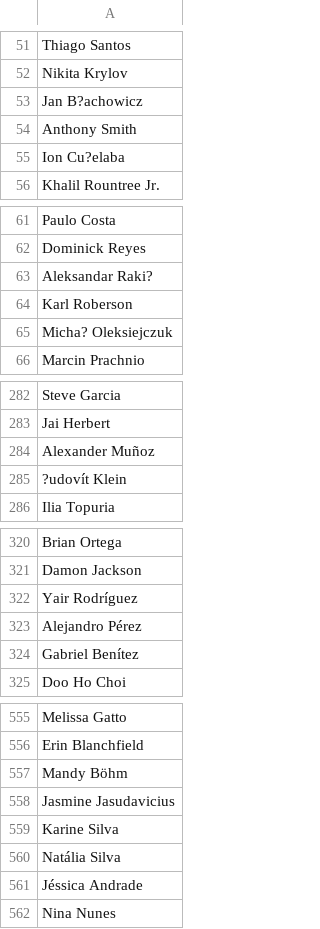
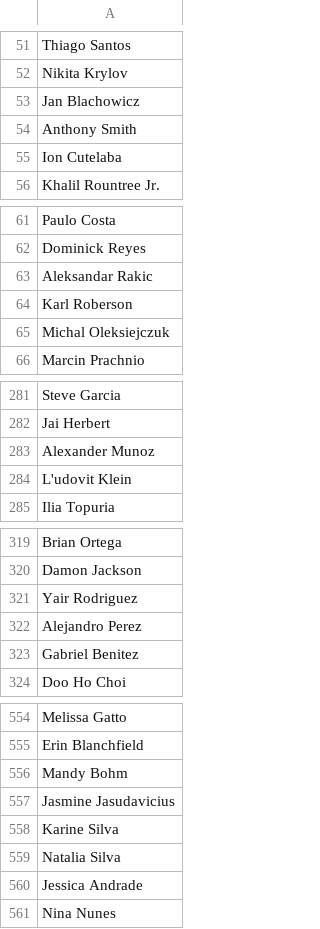
Before and after one commit to Artin-Mirzayans/UFC, a CSV file: lib/seed_csv/fighters.csv, drawn as a sheet; only a part is shown, gaps mark what is left out; addresses are those after the commit; the diff covers the shown part only; the diff names each change by its address in the sheet, - before the commit and + after, or states it on an @@ line.

```diff
--- a/lib/seed_csv/fighters.csv
+++ b/lib/seed_csv/fighters.csv
-A53: Jan B?achowicz
+A53: Jan Blachowicz
-A55: Ion Cu?elaba
+A55: Ion Cutelaba
-A63: Aleksandar Raki?
+A63: Aleksandar Rakic
-A65: Micha? Oleksiejczuk
+A65: Michal Oleksiejczuk
-A283: Alexander Muñoz
+A283: Alexander Munoz
-A284: ?udovít Klein
+A284: L'udovit Klein
-A321: Yair Rodríguez
+A321: Yair Rodriguez
-A322: Alejandro Pérez
+A322: Alejandro Perez
-A323: Gabriel Benítez
+A323: Gabriel Benitez
-A556: Mandy Böhm
+A556: Mandy Bohm
-A559: Natália Silva
+A559: Natalia Silva
-A560: Jéssica Andrade
+A560: Jessica Andrade
```
Also changed, not shown: 1 removed row and 28 edited cells elsewhere in this file, 10 other files.
